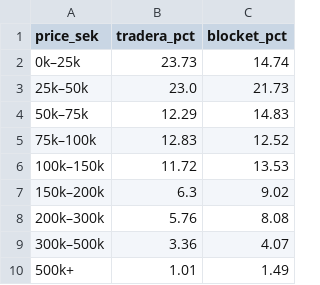
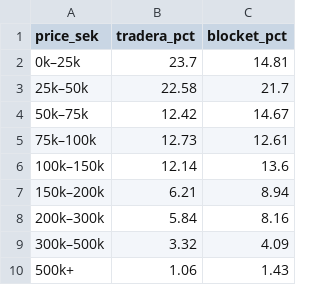
Before and after one commit to markusheiberg/finn-mobility-packages, a CSV file: data/private_cars_se/price.csv, drawn as a sheet.

```diff
--- a/data/private_cars_se/price.csv
+++ b/data/private_cars_se/price.csv
@@ -1,10 +1,10 @@
 price_sek,tradera_pct,blocket_pct
-0k–25k,23.73,14.74
-25k–50k,23.0,21.73
-50k–75k,12.29,14.83
-75k–100k,12.83,12.52
-100k–150k,11.72,13.53
-150k–200k,6.3,9.02
-200k–300k,5.76,8.08
-300k–500k,3.36,4.07
-500k+,1.01,1.49
+0k–25k,23.7,14.81
+25k–50k,22.58,21.7
+50k–75k,12.42,14.67
+75k–100k,12.73,12.61
+100k–150k,12.14,13.6
+150k–200k,6.21,8.94
+200k–300k,5.84,8.16
+300k–500k,3.32,4.09
+500k+,1.06,1.43
```
Also changed, not shown: data/mobility_packages.csv, data/private_cars_se/history.csv, 4 other files.
